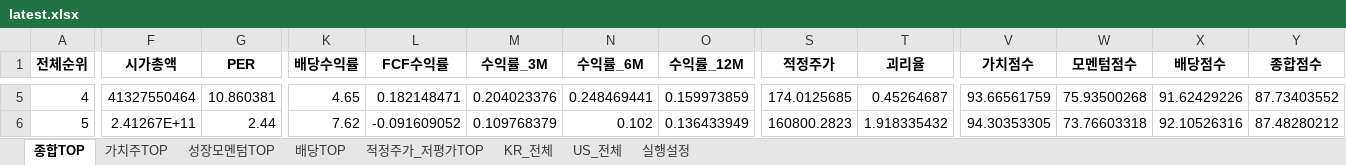
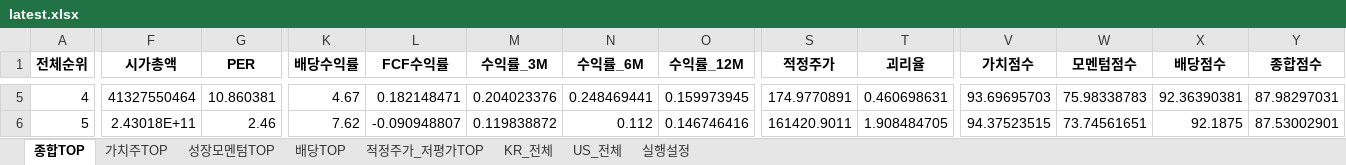
Before and after one commit to cskono1csm/stock-scanner, an Excel workbook: docs/reports/latest.xlsx, sheet 종합TOP, drawn as a sheet; only a part is shown, gaps mark what is left out; values as stored, in another font and other column widths than the file's, no borders; the diff covers the shown part only; the diff names each change by its address in the sheet, - before the commit and + after, or states it on an @@ line.

```diff
--- a/docs/reports/latest.xlsx (sheet 종합TOP)
+++ b/docs/reports/latest.xlsx (sheet 종합TOP)
-K5 (배당수익률): 4.65
+K5 (배당수익률): 4.67
-O5 (수익률_12M): 0.159973859
+O5 (수익률_12M): 0.159973945
-S5 (적정주가): 174.0125685
+S5 (적정주가): 174.9770891
-T5 (괴리율): 0.45264687
+T5 (괴리율): 0.460698631
-V5 (가치점수): 93.66561759
+V5 (가치점수): 93.69695703
-W5 (모멘텀점수): 75.93500268
+W5 (모멘텀점수): 75.98338783
-X5 (배당점수): 91.62429226
+X5 (배당점수): 92.36390381
-Y5 (종합점수): 87.73403552
+Y5 (종합점수): 87.98297031
-F6 (시가총액): 2.41267E+11
+F6 (시가총액): 2.43018E+11
-G6 (PER): 2.44
+G6 (PER): 2.46
-L6 (FCF수익률): -0.091609052
+L6 (FCF수익률): -0.090948807
-M6 (수익률_3M): 0.109768379
+M6 (수익률_3M): 0.119838872
-N6 (수익률_6M): 0.102
+N6 (수익률_6M): 0.112
-O6 (수익률_12M): 0.136433949
+O6 (수익률_12M): 0.146746416
-S6 (적정주가): 160800.2823
+S6 (적정주가): 161420.9011
-T6 (괴리율): 1.918335432
+T6 (괴리율): 1.908484705
-V6 (가치점수): 94.30353305
+V6 (가치점수): 94.37523515
-W6 (모멘텀점수): 73.76603318
+W6 (모멘텀점수): 73.74561651
-X6 (배당점수): 92.10526316
+X6 (배당점수): 92.1875
-Y6 (종합점수): 87.48280212
+Y6 (종합점수): 87.53002901
```
Also changed, not shown: 1735 edited cells elsewhere in this sheet, sheet KR_전체, sheet US_전체, sheet 적정주가_저평가TOP, sheet 배당TOP, sheet 성장모멘텀TOP, sheet 가치주TOP, 1 more sheet, 1 other file.
